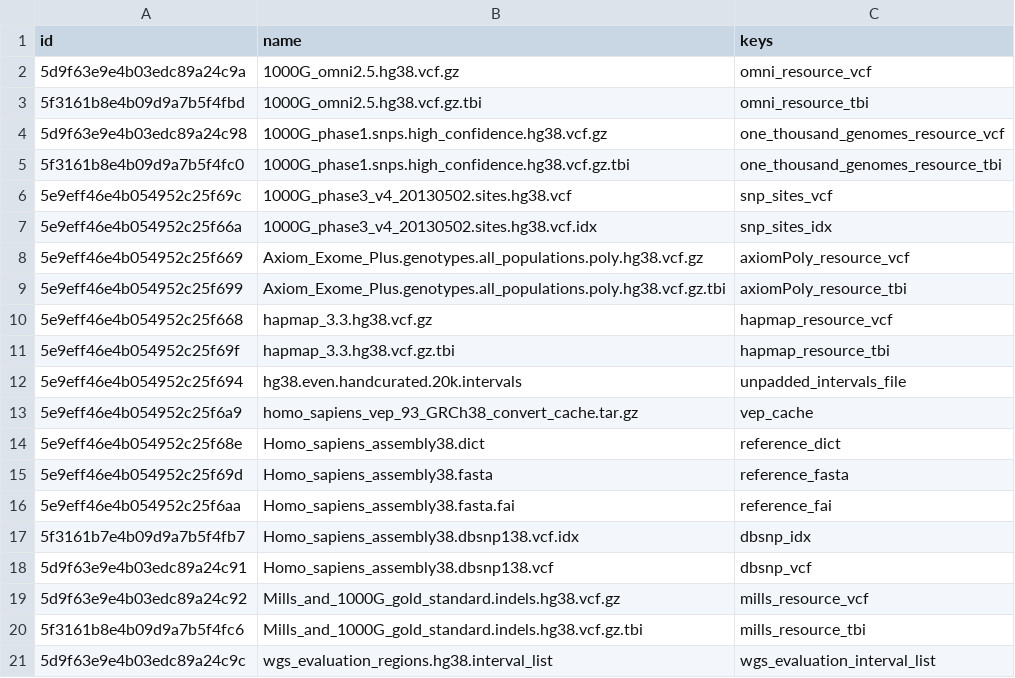
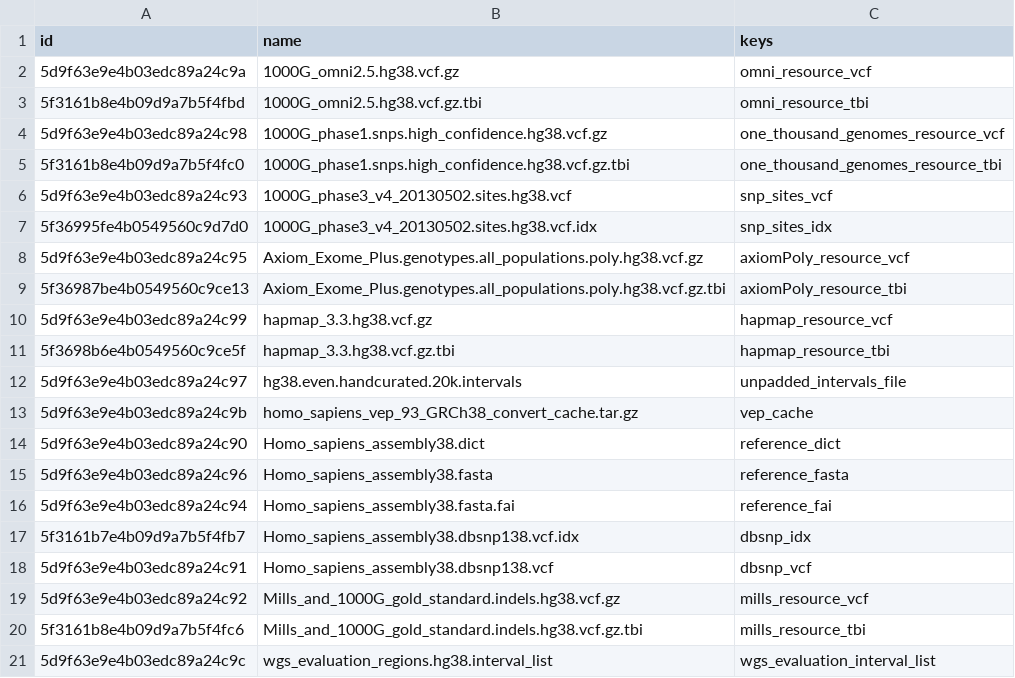
Before and after one commit to kids-first/kf-cavatica-public-app-publisher, a TSV file: template_files/joint_genotyping_inputs_manifest_APP_PUB.tsv, drawn as a sheet.

Commit message:
:pencil: update jg files ids to public versions

```diff
--- a/template_files/joint_genotyping_inputs_manifest_APP_PUB.tsv
+++ b/template_files/joint_genotyping_inputs_manifest_APP_PUB.tsv
@@ -5,13 +5,13 @@ id	name	keys
 5f3161b8e4b09d9a7b5f4fc0	1000G_phase1.snps.high_confidence.hg38.vcf.gz.tbi	one_thousand_genomes_resource_tbi
-5e9eff46e4b054952c25f69c	1000G_phase3_v4_20130502.sites.hg38.vcf	snp_sites_vcf
-5e9eff46e4b054952c25f66a	1000G_phase3_v4_20130502.sites.hg38.vcf.idx	snp_sites_idx
-5e9eff46e4b054952c25f669	Axiom_Exome_Plus.genotypes.all_populations.poly.hg38.vcf.gz	axiomPoly_resource_vcf
-5e9eff46e4b054952c25f699	Axiom_Exome_Plus.genotypes.all_populations.poly.hg38.vcf.gz.tbi	axiomPoly_resource_tbi
-5e9eff46e4b054952c25f668	hapmap_3.3.hg38.vcf.gz	hapmap_resource_vcf
-5e9eff46e4b054952c25f69f	hapmap_3.3.hg38.vcf.gz.tbi	hapmap_resource_tbi
-5e9eff46e4b054952c25f694	hg38.even.handcurated.20k.intervals	unpadded_intervals_file
-5e9eff46e4b054952c25f6a9	homo_sapiens_vep_93_GRCh38_convert_cache.tar.gz	vep_cache
-5e9eff46e4b054952c25f68e	Homo_sapiens_assembly38.dict	reference_dict
-5e9eff46e4b054952c25f69d	Homo_sapiens_assembly38.fasta	reference_fasta
-5e9eff46e4b054952c25f6aa	Homo_sapiens_assembly38.fasta.fai	reference_fai
+5d9f63e9e4b03edc89a24c93	1000G_phase3_v4_20130502.sites.hg38.vcf	snp_sites_vcf
+5f36995fe4b0549560c9d7d0	1000G_phase3_v4_20130502.sites.hg38.vcf.idx	snp_sites_idx
+5d9f63e9e4b03edc89a24c95	Axiom_Exome_Plus.genotypes.all_populations.poly.hg38.vcf.gz	axiomPoly_resource_vcf
+5f36987be4b0549560c9ce13	Axiom_Exome_Plus.genotypes.all_populations.poly.hg38.vcf.gz.tbi	axiomPoly_resource_tbi
+5d9f63e9e4b03edc89a24c99	hapmap_3.3.hg38.vcf.gz	hapmap_resource_vcf
+5f3698b6e4b0549560c9ce5f	hapmap_3.3.hg38.vcf.gz.tbi	hapmap_resource_tbi
+5d9f63e9e4b03edc89a24c97	hg38.even.handcurated.20k.intervals	unpadded_intervals_file
+5d9f63e9e4b03edc89a24c9b	homo_sapiens_vep_93_GRCh38_convert_cache.tar.gz	vep_cache
+5d9f63e9e4b03edc89a24c90	Homo_sapiens_assembly38.dict	reference_dict
+5d9f63e9e4b03edc89a24c96	Homo_sapiens_assembly38.fasta	reference_fasta
+5d9f63e9e4b03edc89a24c94	Homo_sapiens_assembly38.fasta.fai	reference_fai
 5f3161b7e4b09d9a7b5f4fb7	Homo_sapiens_assembly38.dbsnp138.vcf.idx	dbsnp_idx
```
